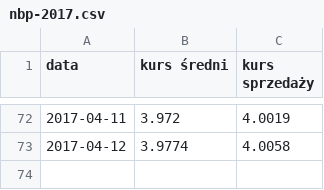
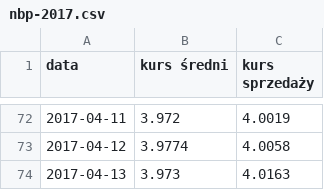
Before and after one commit to tomazy/raiffeisenpolbank, a CSV file: data/nbp-2017.csv, drawn as a sheet; only a part is shown, gaps mark what is left out; the diff names each change by its address in the sheet, - before the commit and + after, or states it on an @@ line.

```diff
--- a/data/nbp-2017.csv
+++ b/data/nbp-2017.csv
+row 74: 2017-04-13 | 3.973 | 4.0163
```
Also changed, not shown: data/2017.csv, data/chf.csv, 2 other files.
